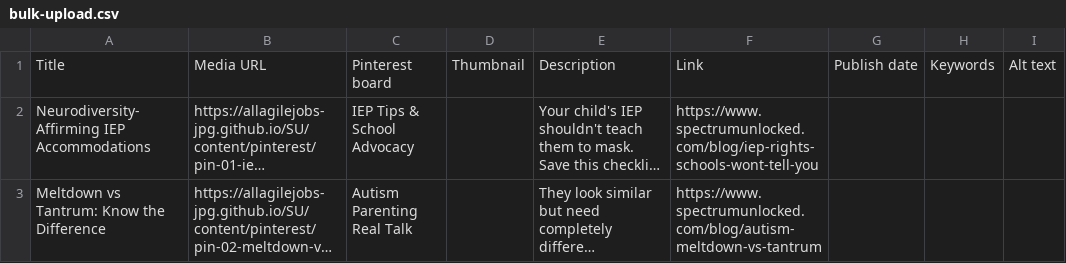
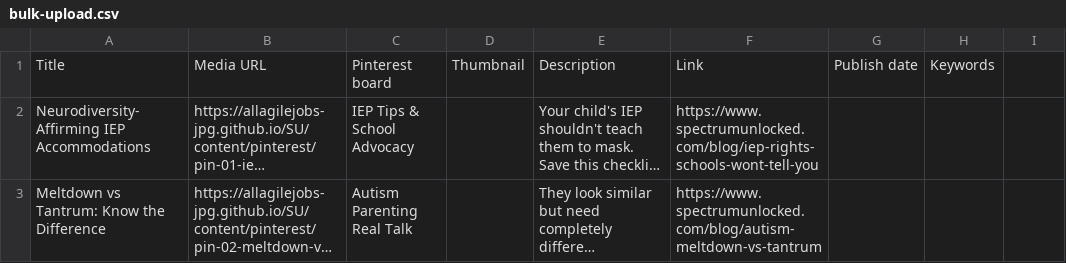
Before and after one commit to allagilejobs-jpg/SU, a CSV file: pinterest-publish/bulk-upload.csv, drawn as a sheet; only a part is shown; long unchanged cells end in …; the diff names each change by its address in the sheet, - before the commit and + after, or states it on an @@ line.

Commit message:
fix(pinterest-publish): match Pinterest official 8-column CSV template

```diff
--- a/pinterest-publish/bulk-upload.csv
+++ b/pinterest-publish/bulk-upload.csv
-I1: Alt text
+I1: (empty)
```
